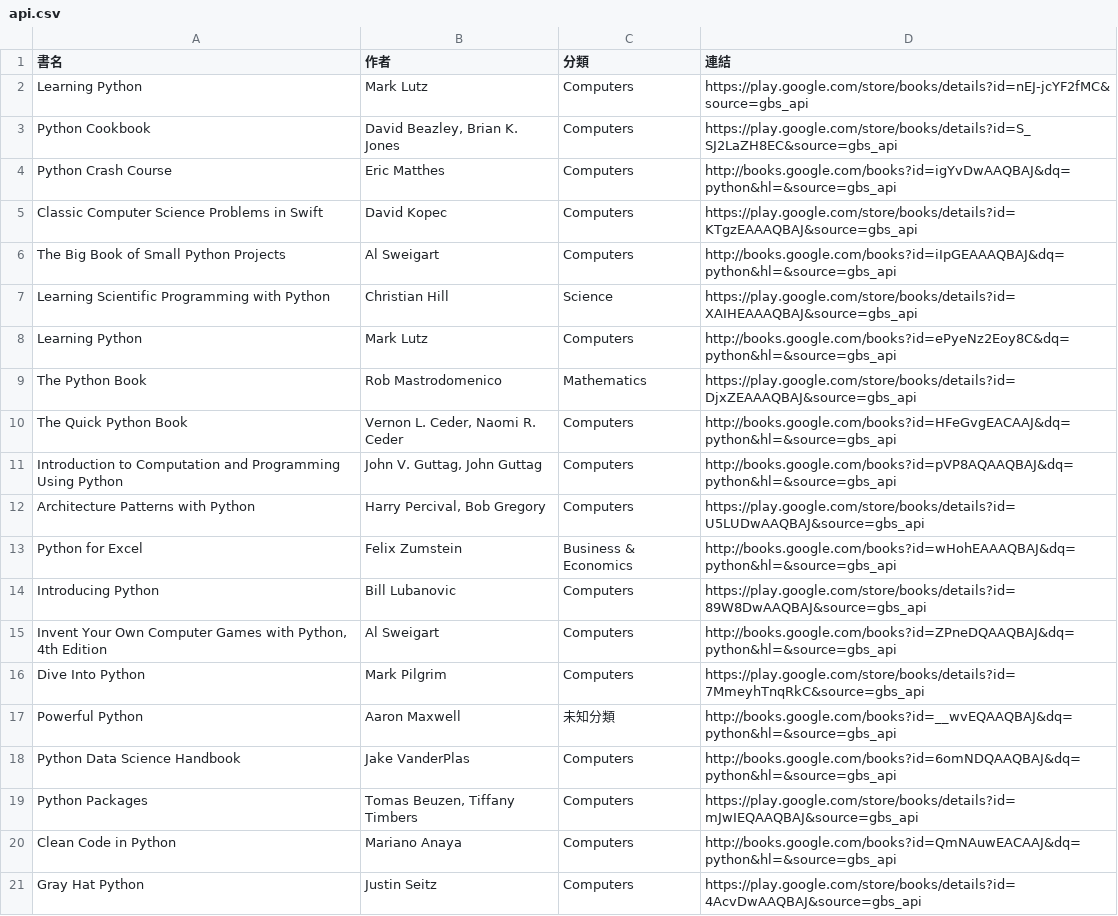
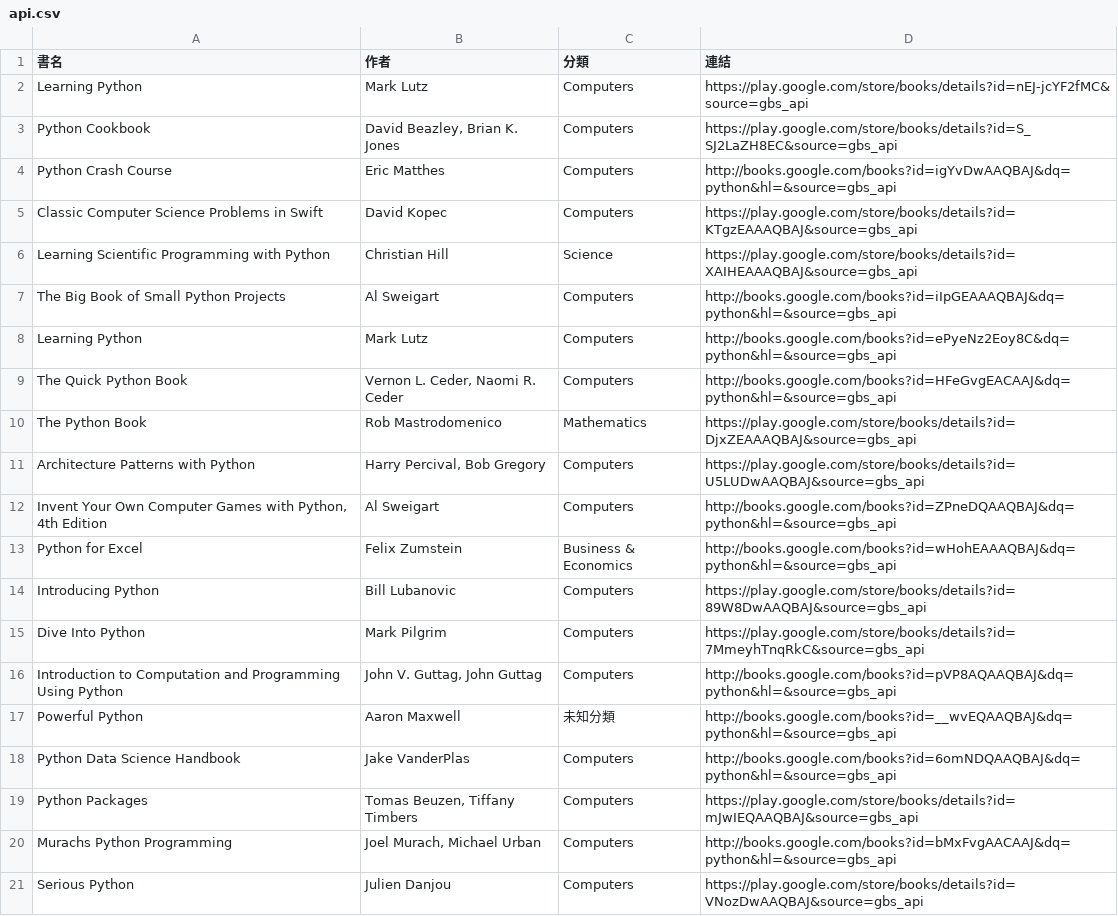
Before and after one commit to allenwhitewho/s1111409_mid, a CSV file: api.csv, drawn as a sheet.

```diff
--- a/api.csv
+++ b/api.csv
@@ -5,13 +5,13 @@ Python Crash Course,Eric Matthes,Computers,http://books.google.com/books?id=igYv
 Classic Computer Science Problems in Swift,David Kopec,Computers,https://play.google.com/store/books/details?id=KTgzEAAAQBAJ&source=gbs_api
+Learning Scientific Programming with Python,Christian Hill,Science,https://play.google.com/store/books/details?id=XAIHEAAAQBAJ&source=gbs_api
 The Big Book of Small Python Projects,Al Sweigart,Computers,http://books.google.com/books?id=iIpGEAAAQBAJ&dq=python&hl=&source=gbs_api
-Learning Scientific Programming with Python,Christian Hill,Science,https://play.google.com/store/books/details?id=XAIHEAAAQBAJ&source=gbs_api
 Learning Python,Mark Lutz,Computers,http://books.google.com/books?id=ePyeNz2Eoy8C&dq=python&hl=&source=gbs_api
+The Quick Python Book,"Vernon L. Ceder, Naomi R. Ceder",Computers,http://books.google.com/books?id=HFeGvgEACAAJ&dq=python&hl=&source=gbs_api
 The Python Book,Rob Mastrodomenico,Mathematics,https://play.google.com/store/books/details?id=DjxZEAAAQBAJ&source=gbs_api
-The Quick Python Book,"Vernon L. Ceder, Naomi R. Ceder",Computers,http://books.google.com/books?id=HFeGvgEACAAJ&dq=python&hl=&source=gbs_api
-Introduction to Computation and Programming Using Python,"John V. Guttag, John Guttag",Computers,http://books.google.com/books?id=pVP8AQAAQBAJ&dq=python&hl=&source=gbs_api
 Architecture Patterns with Python,"Harry Percival, Bob Gregory",Computers,https://play.google.com/store/books/details?id=U5LUDwAAQBAJ&source=gbs_api
+"Invent Your Own Computer Games with Python, 4th Edition",Al Sweigart,Computers,http://books.google.com/books?id=ZPneDQAAQBAJ&dq=python&hl=&source=gbs_api
 Python for Excel,Felix Zumstein,Business & Economics,http://books.google.com/books?id=wHohEAAAQBAJ&dq=python&hl=&source=gbs_api
 Introducing Python,Bill Lubanovic,Computers,https://play.google.com/store/books/details?id=89W8DwAAQBAJ&source=gbs_api
-"Invent Your Own Computer Games with Python, 4th Edition",Al Sweigart,Computers,http://books.google.com/books?id=ZPneDQAAQBAJ&dq=python&hl=&source=gbs_api
 Dive Into Python,Mark Pilgrim,Computers,https://play.google.com/store/books/details?id=7MmeyhTnqRkC&source=gbs_api
+Introduction to Computation and Programming Using Python,"John V. Guttag, John Guttag",Computers,http://books.google.com/books?id=pVP8AQAAQBAJ&dq=python&hl=&source=gbs_api
 Powerful Python,Aaron Maxwell,未知分類,http://books.google.com/books?id=__wvEQAAQBAJ&dq=python&hl=&source=gbs_api
@@ -19,3 +19,3 @@ Python Data Science Handbook,Jake VanderPlas,Computers,http://books.google.com/b
 Python Packages,"Tomas Beuzen, Tiffany Timbers",Computers,https://play.google.com/store/books/details?id=mJwIEQAAQBAJ&source=gbs_api
-Clean Code in Python,Mariano Anaya,Computers,http://books.google.com/books?id=QmNAuwEACAAJ&dq=python&hl=&source=gbs_api
-Gray Hat Python,Justin Seitz,Computers,https://play.google.com/store/books/details?id=4AcvDwAAQBAJ&source=gbs_api
+Murachs Python Programming,"Joel Murach, Michael Urban",Computers,http://books.google.com/books?id=bMxFvgAACAAJ&dq=python&hl=&source=gbs_api
+Serious Python,Julien Danjou,Computers,https://play.google.com/store/books/details?id=VNozDwAAQBAJ&source=gbs_api
```
Also changed, not shown: category_log.csv, 1 other file.
